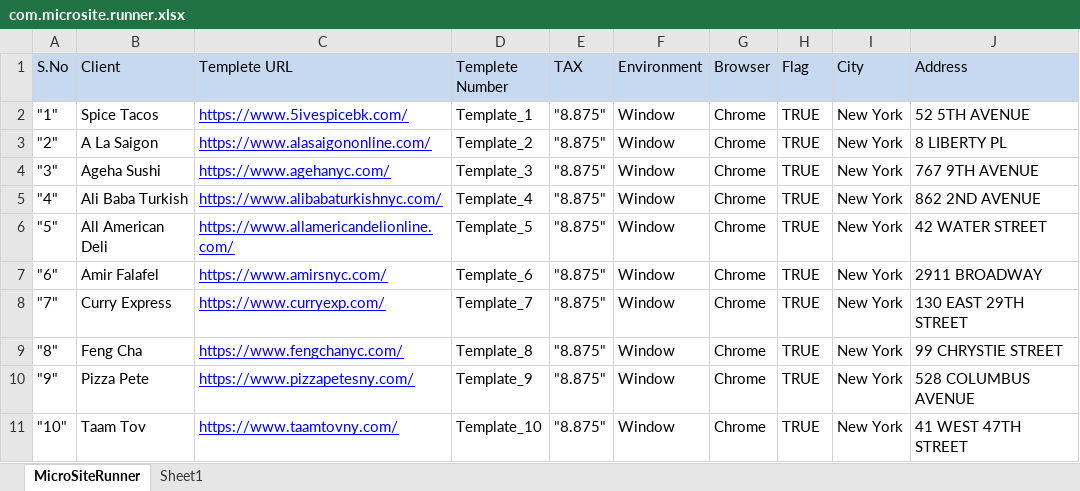
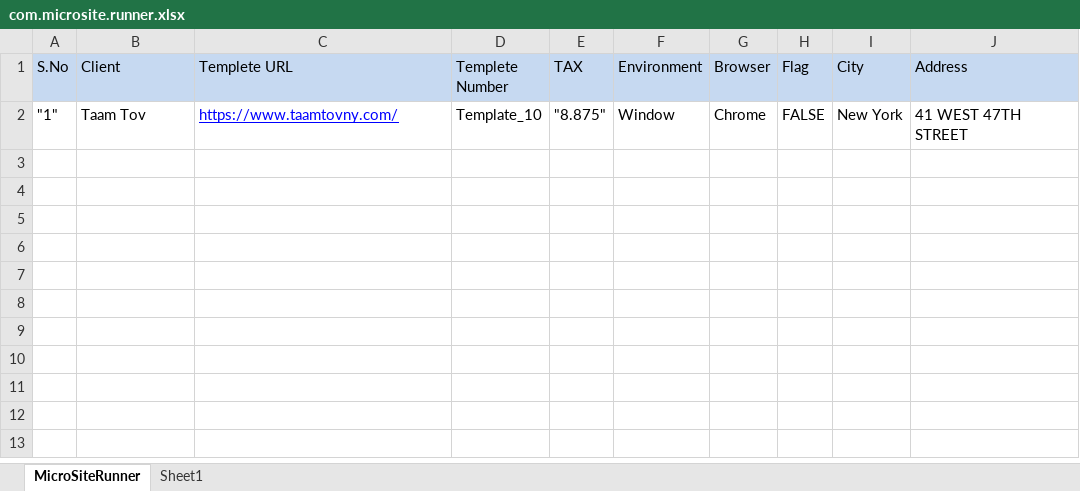
Before and after one commit to munchadobizpremium/biz_qa_automation, an Excel workbook: lib_template/com.microsite.runner.xlsx, sheet MicroSiteRunner, drawn as a sheet; values as stored, in another font and other column widths than the file's, no borders; removed rows and columns are numbered as before the commit, all else as after; the diff names each change by its address in the sheet, - before the commit and + after, or states it on an @@ line.

Commit message:
delete jar and update runner
delete jar and update runner

```diff
--- a/lib_template/com.microsite.runner.xlsx (sheet MicroSiteRunner)
+++ b/lib_template/com.microsite.runner.xlsx (sheet MicroSiteRunner)
-row 2: "1" | Spice Tacos | https://www.5ivespicebk.com/ | Template_1 | "8.875" | Window | Chrome | TRUE | New York | 52 5TH AVENUE
-row 3: "2" | A La Saigon | https://www.alasaigononline.com/ | Template_2 | "8.875" | Window | Chrome | TRUE | New York | 8 LIBERTY PL
-row 4: "3" | Ageha Sushi | https://www.agehanyc.com/ | Template_3 | "8.875" | Window | Chrome | TRUE | New York | 767 9TH AVENUE
-row 5: "4" | Ali Baba Turkish | https://www.alibabaturkishnyc.com/ | Template_4 | "8.875" | Window | Chrome | TRUE | New York | 862 2ND AVENUE
-row 6: "5" | All American Deli | https://www.allamericandelionline.com/ | Template_5 | "8.875" | Window | Chrome | TRUE | New York | 42 WATER STREET
-row 7: "6" | Amir Falafel | https://www.amirsnyc.com/ | Template_6 | "8.875" | Window | Chrome | TRUE | New York | 2911 BROADWAY
-row 8: "7" | Curry Express | https://www.curryexp.com/ | Template_7 | "8.875" | Window | Chrome | TRUE | New York | 130 EAST 29TH STREET
-row 9: "8" | Feng Cha | https://www.fengchanyc.com/ | Template_8 | "8.875" | Window | Chrome | TRUE | New York | 99 CHRYSTIE STREET
-row 10: "9" | Pizza Pete | https://www.pizzapetesny.com/ | Template_9 | "8.875" | Window | Chrome | TRUE | New York | 528 COLUMBUS AVENUE
-A2 (S.No): "10"
+A2 (S.No): "1"
-H2 (Flag): TRUE
+H2 (Flag): FALSE
```
Also changed, not shown: sheet Sheet1, 1 other file.
